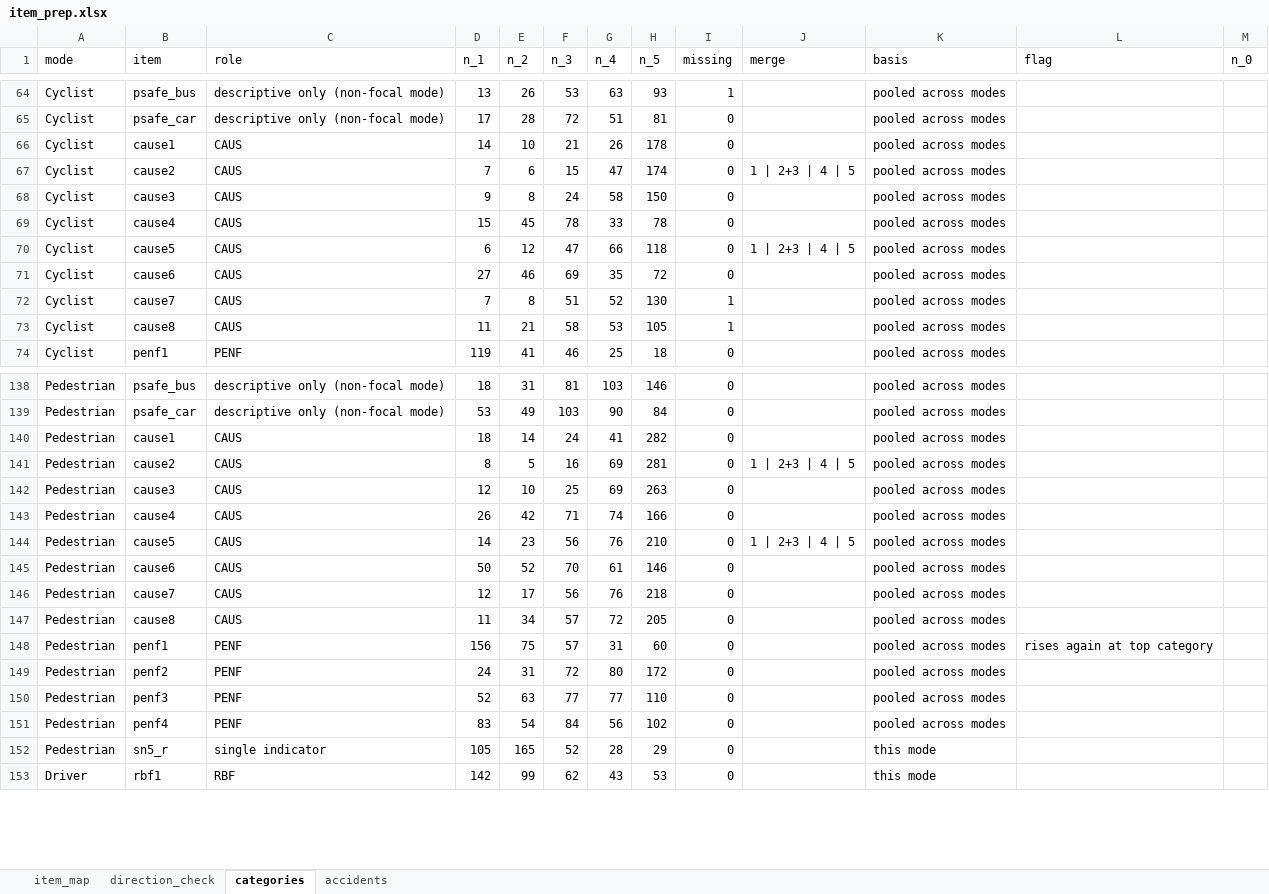
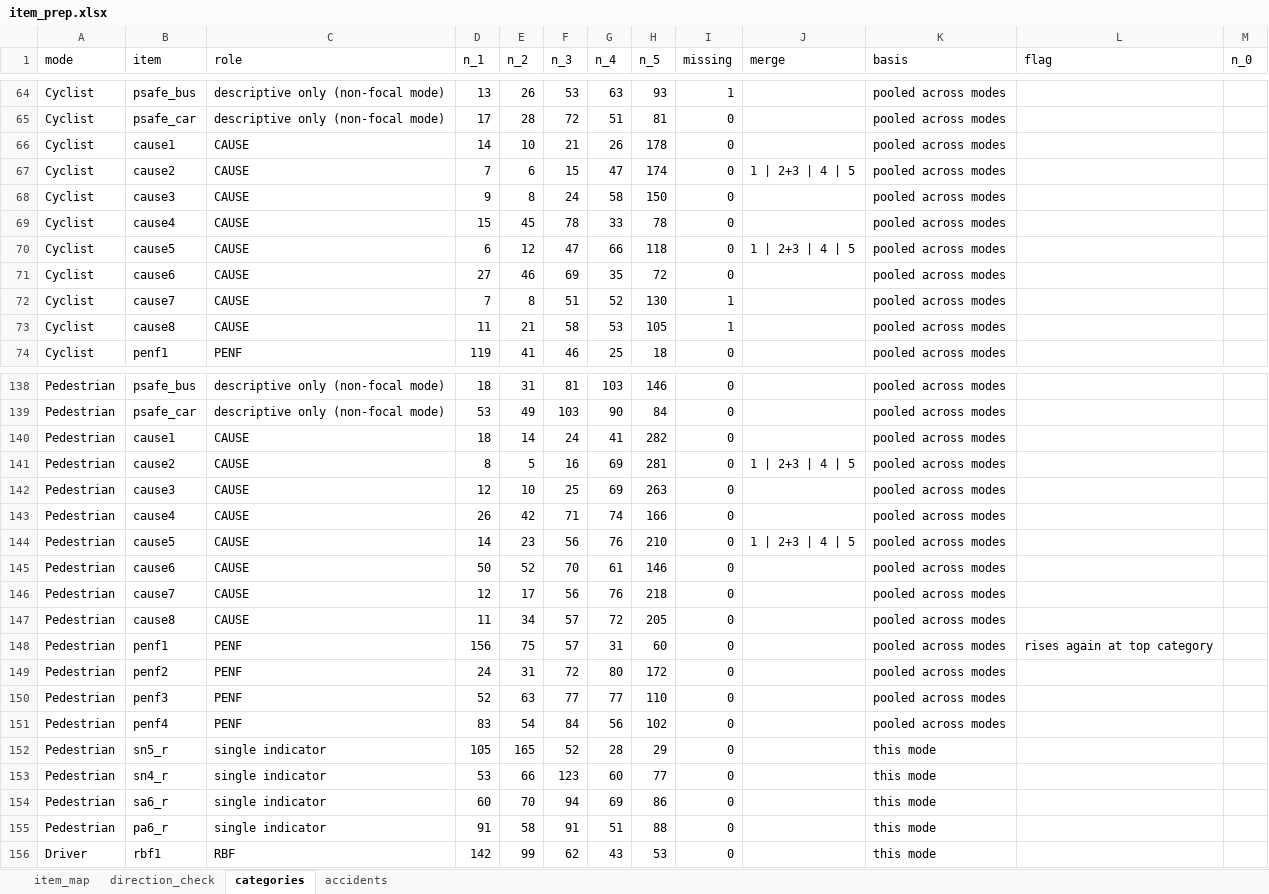
Before and after one commit to Fatemeh-s-tabatabaei/SEM-for-Road-User-Behavior, an Excel workbook: ItemPrep/item_prep.xlsx, sheet categories, drawn as a sheet; only a part is shown, gaps mark what is left out; values as stored, in another font and other column widths than the file's, no borders; the diff covers the shown part only; the diff names each change by its address in the sheet, - before the commit and + after, or states it on an @@ line.

```diff
--- a/ItemPrep/item_prep.xlsx (sheet categories)
+++ b/ItemPrep/item_prep.xlsx (sheet categories)
-C66:C73 (role): CAUS
+C66:C73 (role): CAUSE
-C140:C147 (role): CAUS
+C140:C147 (role): CAUSE
+row 153: Pedestrian | sn4_r | single indicator | 53 | 66 | 123 | 60 | 77 | 0 |  | this mode
+row 154: Pedestrian | sa6_r | single indicator | 60 | 70 | 94 | 69 | 86 | 0 |  | this mode
+row 155: Pedestrian | pa6_r | single indicator | 91 | 58 | 91 | 51 | 88 | 0 |  | this mode
```
Also changed, not shown: 2 moved rows and 16 edited cells elsewhere in this sheet, sheet item_map, sheet direction_check, 23 other files.
